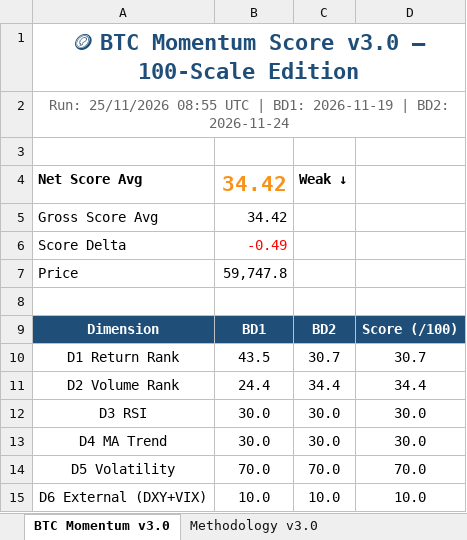
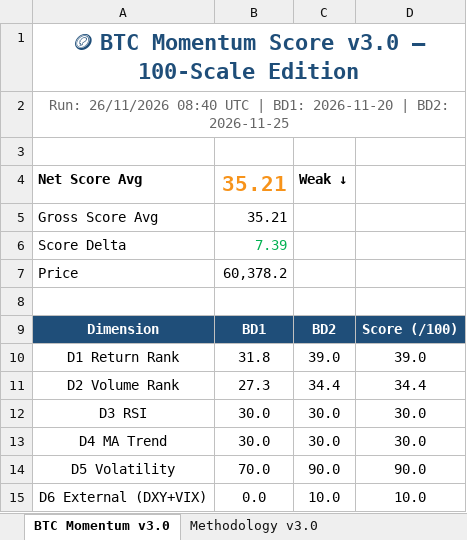
Before and after one commit to jptrustlearning/btc, an Excel workbook: BTC_Momentum_v3.0.xlsx, sheet BTC Momentum v3.0, drawn as a sheet; values as stored, in another font and other column widths than the file's, no borders; the diff names each change by its address in the sheet, - before the commit and + after, or states it on an @@ line.

Commit message:
🪙 BTC Momentum Score v3.0 — 26/11/2026 08:40 UTC

```diff
--- a/BTC_Momentum_v3.0.xlsx (sheet BTC Momentum v3.0)
+++ b/BTC_Momentum_v3.0.xlsx (sheet BTC Momentum v3.0)
-A2: Run: 25/11/2026 08:55 UTC | BD1: 2026-11-19 | BD2: 2026-11-24
+A2: Run: 26/11/2026 08:40 UTC | BD1: 2026-11-20 | BD2: 2026-11-25
-B4:B5: 34.42
+B4:B5: 35.21
-B6: -0.49
+B6: 7.39
-B6 text colour: #FF0000
+B6 text colour: #00B050
-B7: 59,747.8
+B7: 60,378.2
-B10: 43.5
+B10: 31.8
-C10: 30.7
+C10: 39.0
-D10: 30.7
+D10: 39.0
-B11: 24.4
+B11: 27.3
-C14: 70.0
+C14: 90.0
-D14: 70.0
+D14: 90.0
-B15: 10.0
+B15: 0.0
```
Also changed, not shown: 8 other files.
